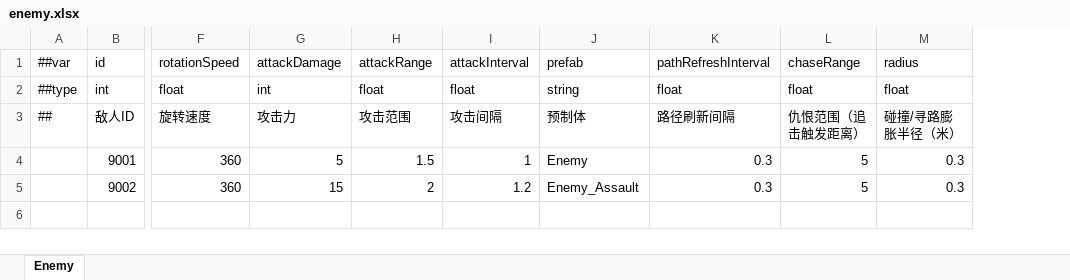
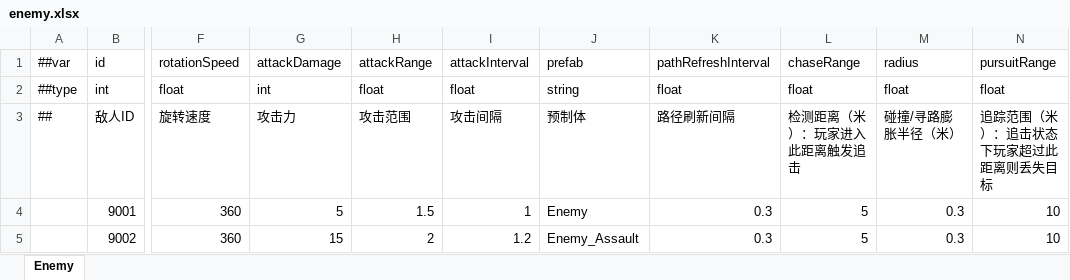
Before and after one commit to noobguy123456/AfterToken, an Excel workbook: AfterToken/Configs/GameConfig/Datas/enemy.xlsx, sheet Enemy, drawn as a sheet; only a part is shown, gaps mark what is left out; values as stored, in another font and other column widths than the file's, no borders; the diff names each change by its address in the sheet, - before the commit and + after, or states it on an @@ line.

```diff
--- a/AfterToken/Configs/GameConfig/Datas/enemy.xlsx (sheet Enemy)
+++ b/AfterToken/Configs/GameConfig/Datas/enemy.xlsx (sheet Enemy)
+column N, rows 1-5: pursuitRange | float | 追踪范围（米）：追击状态下玩家超过此距离则丢失目标 | 10 | 10
-L3: 仇恨范围（追击触发距离）
+L3: 检测距离（米）：玩家进入此距离触发追击
```
Also changed, not shown: AfterToken/Configs/GameConfig/Datas/__beans__.xlsx, 30 other files.
